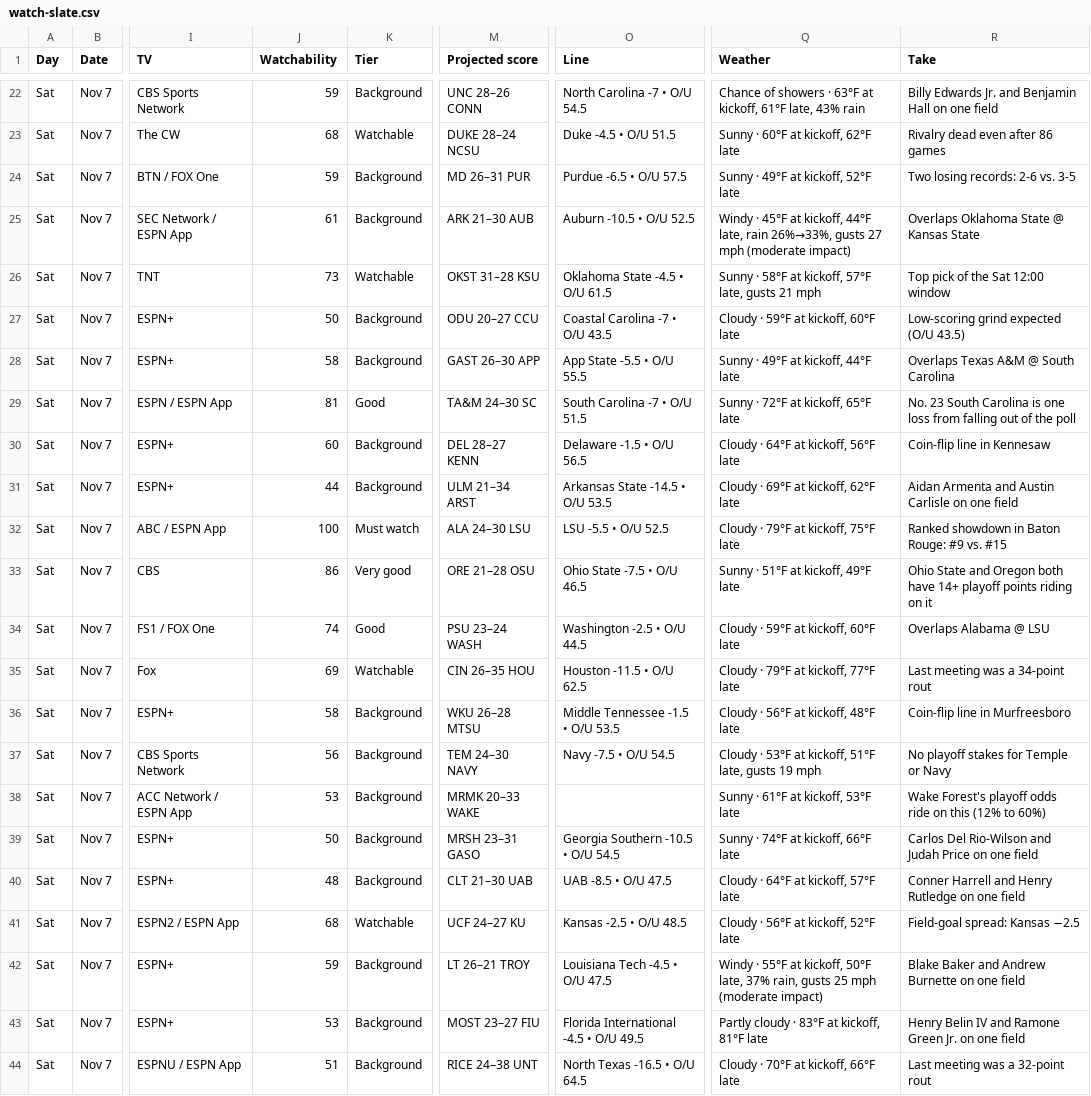
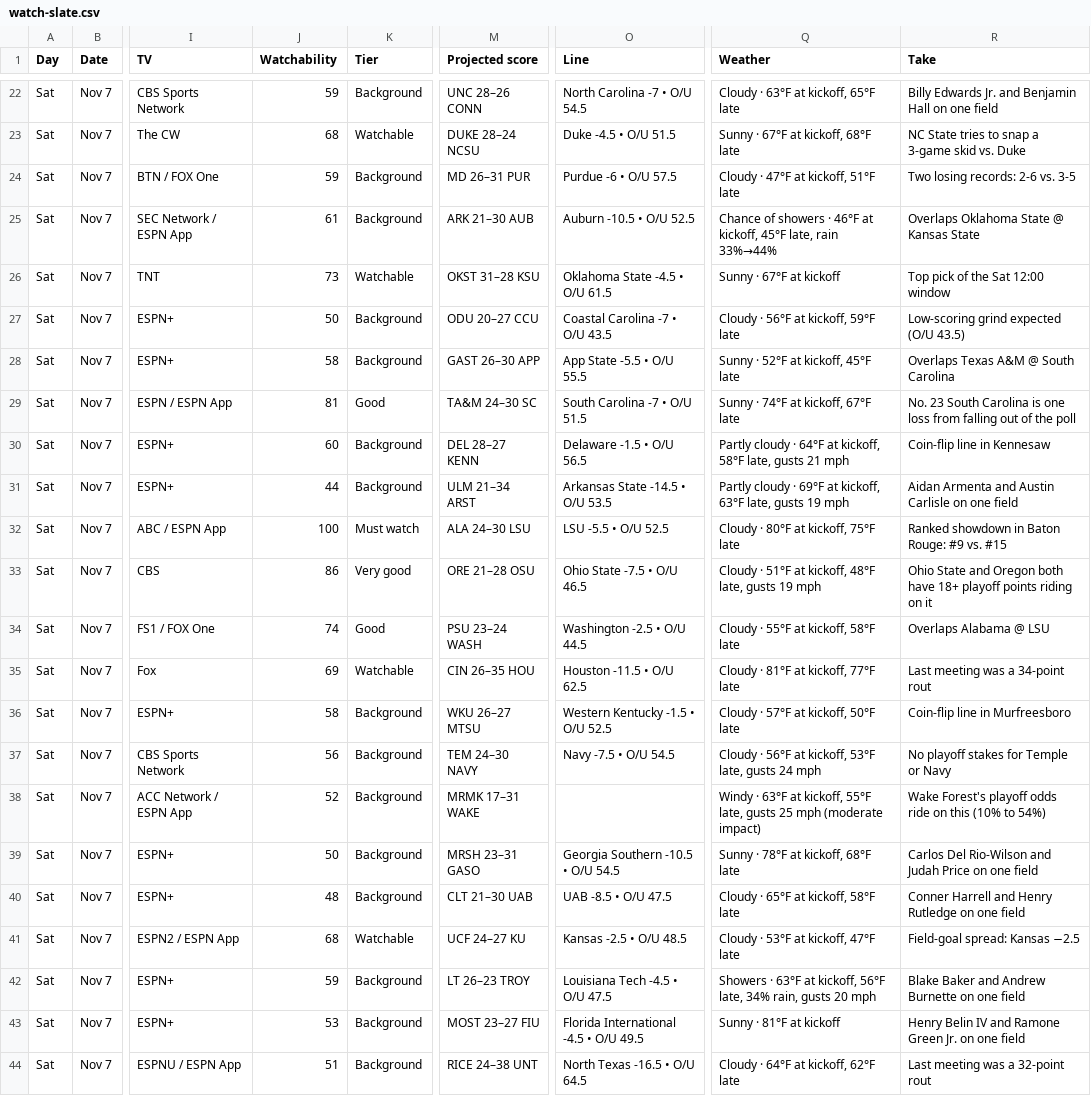
Before and after one commit to denegrijustin/football-watchability, a CSV file: public/exports/watch-slate.csv, drawn as a sheet; only a part is shown, gaps mark what is left out; the diff covers the shown part only; the diff names each change by its address in the sheet, - before the commit and + after, or states it on an @@ line.

```diff
--- a/public/exports/watch-slate.csv
+++ b/public/exports/watch-slate.csv
-Q22 (Weather): Chance of showers · 63°F at kickoff, 61°F late, 43% rain
+Q22 (Weather): Cloudy · 63°F at kickoff, 65°F late
-Q23 (Weather): Sunny · 60°F at kickoff, 62°F late
+Q23 (Weather): Sunny · 67°F at kickoff, 68°F late
-R23 (Take): Rivalry dead even after 86 games
+R23 (Take): NC State tries to snap a 3-game skid vs. Duke
-O24 (Line): Purdue -6.5 • O/U 57.5
+O24 (Line): Purdue -6 • O/U 57.5
-Q24 (Weather): Sunny · 49°F at kickoff, 52°F late
+Q24 (Weather): Cloudy · 47°F at kickoff, 51°F late
-Q25 (Weather): Windy · 45°F at kickoff, 44°F late, rain 26%→33%, gusts 27 mph (moderate impact)
+Q25 (Weather): Chance of showers · 46°F at kickoff, 45°F late, rain 33%→44%
-Q26 (Weather): Sunny · 58°F at kickoff, 57°F late, gusts 21 mph
+Q26 (Weather): Sunny · 67°F at kickoff
-Q27 (Weather): Cloudy · 59°F at kickoff, 60°F late
+Q27 (Weather): Cloudy · 56°F at kickoff, 59°F late
-Q28 (Weather): Sunny · 49°F at kickoff, 44°F late
+Q28 (Weather): Sunny · 52°F at kickoff, 45°F late
-Q29 (Weather): Sunny · 72°F at kickoff, 65°F late
+Q29 (Weather): Sunny · 74°F at kickoff, 67°F late
-Q30 (Weather): Cloudy · 64°F at kickoff, 56°F late
+Q30 (Weather): Partly cloudy · 64°F at kickoff, 58°F late, gusts 21 mph
-Q31 (Weather): Cloudy · 69°F at kickoff, 62°F late
+Q31 (Weather): Partly cloudy · 69°F at kickoff, 63°F late, gusts 19 mph
-Q32 (Weather): Cloudy · 79°F at kickoff, 75°F late
+Q32 (Weather): Cloudy · 80°F at kickoff, 75°F late
-Q33 (Weather): Sunny · 51°F at kickoff, 49°F late
+Q33 (Weather): Cloudy · 51°F at kickoff, 48°F late, gusts 19 mph
-R33 (Take): …both have 14+ playoff points…
+R33 (Take): …both have 18+ playoff points…
-Q34 (Weather): Cloudy · 59°F at kickoff, 60°F late
+Q34 (Weather): Cloudy · 55°F at kickoff, 58°F late
-Q35 (Weather): Cloudy · 79°F at kickoff, 77°F late
+Q35 (Weather): Cloudy · 81°F at kickoff, 77°F late
-M36 (Projected score): WKU 26–28 MTSU
+M36 (Projected score): WKU 26–27 MTSU
-O36 (Line): Middle Tennessee -1.5 • O/U 53.5
+O36 (Line): Western Kentucky -1.5 • O/U 52.5
-Q36 (Weather): Cloudy · 56°F at kickoff, 48°F late
+Q36 (Weather): Cloudy · 57°F at kickoff, 50°F late
-Q37 (Weather): Cloudy · 53°F at kickoff, 51°F late, gusts 19 mph
+Q37 (Weather): Cloudy · 56°F at kickoff, 53°F late, gusts 24 mph
-J38 (Watchability): 53
+J38 (Watchability): 52
-M38 (Projected score): MRMK 20–33 WAKE
+M38 (Projected score): MRMK 17–31 WAKE
-Q38 (Weather): Sunny · 61°F at kickoff, 53°F late
+Q38 (Weather): Windy · 63°F at kickoff, 55°F late, gusts 25 mph (moderate impact)
-R38 (Take): …on this (12% to 60%)
+R38 (Take): …on this (10% to 54%)
-Q39 (Weather): Sunny · 74°F at kickoff, 66°F late
+Q39 (Weather): Sunny · 78°F at kickoff, 68°F late
-Q40 (Weather): Cloudy · 64°F at kickoff, 57°F late
+Q40 (Weather): Cloudy · 65°F at kickoff, 58°F late
-Q41 (Weather): Cloudy · 56°F at kickoff, 52°F late
+Q41 (Weather): Cloudy · 53°F at kickoff, 47°F late
-M42 (Projected score): LT 26–21 TROY
+M42 (Projected score): LT 26–23 TROY
-Q42 (Weather): Windy · 55°F at kickoff, 50°F late, 37% rain, gusts 25 mph (moderate impact)
+Q42 (Weather): Showers · 63°F at kickoff, 56°F late, 34% rain, gusts 20 mph
-Q43 (Weather): Partly cloudy · 83°F at kickoff, 81°F late
+Q43 (Weather): Sunny · 81°F at kickoff
-Q44 (Weather): Cloudy · 70°F at kickoff, 66°F late
+Q44 (Weather): Cloudy · 64°F at kickoff, 62°F late
```
Also changed, not shown: 83 edited cells elsewhere in this file, 16 other files.
